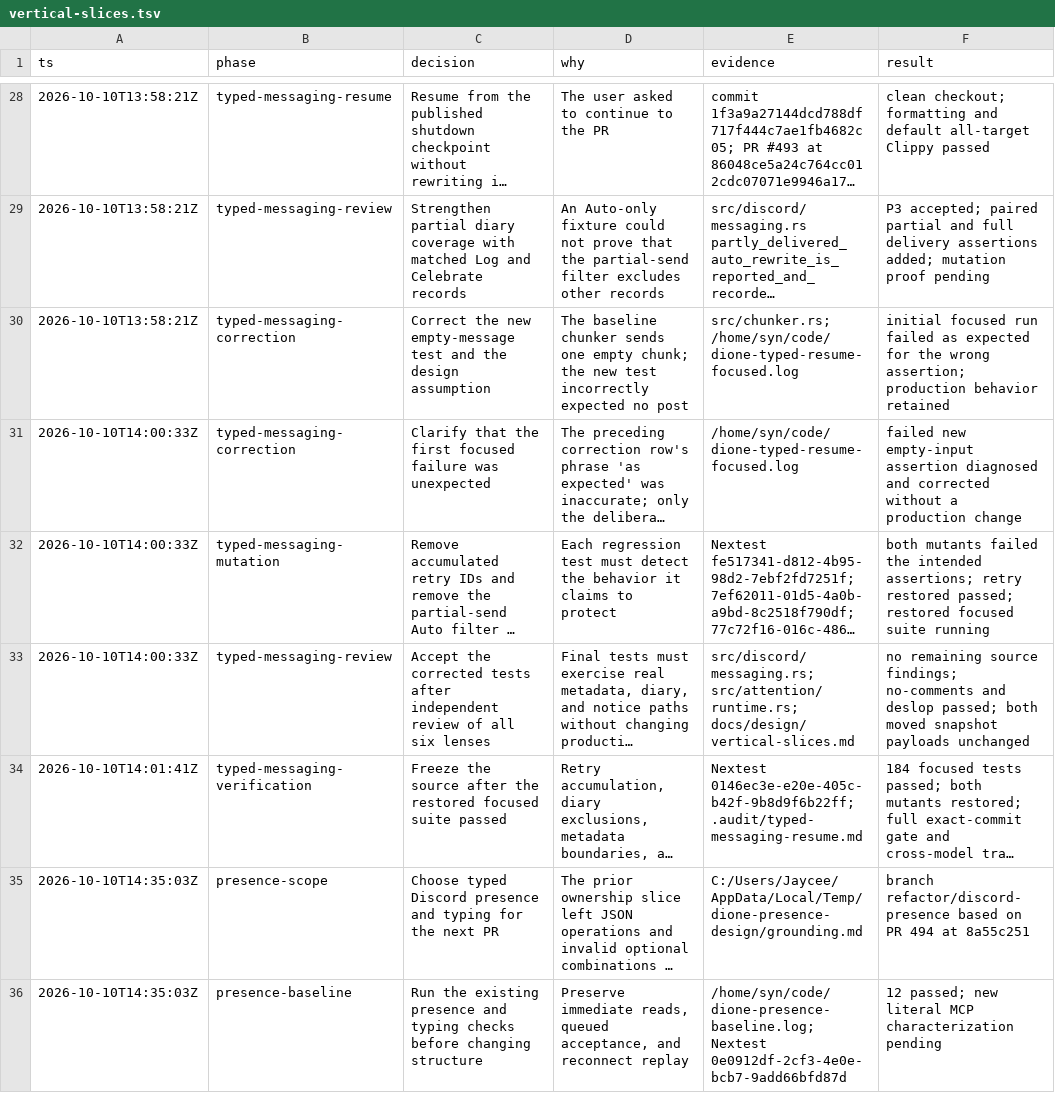
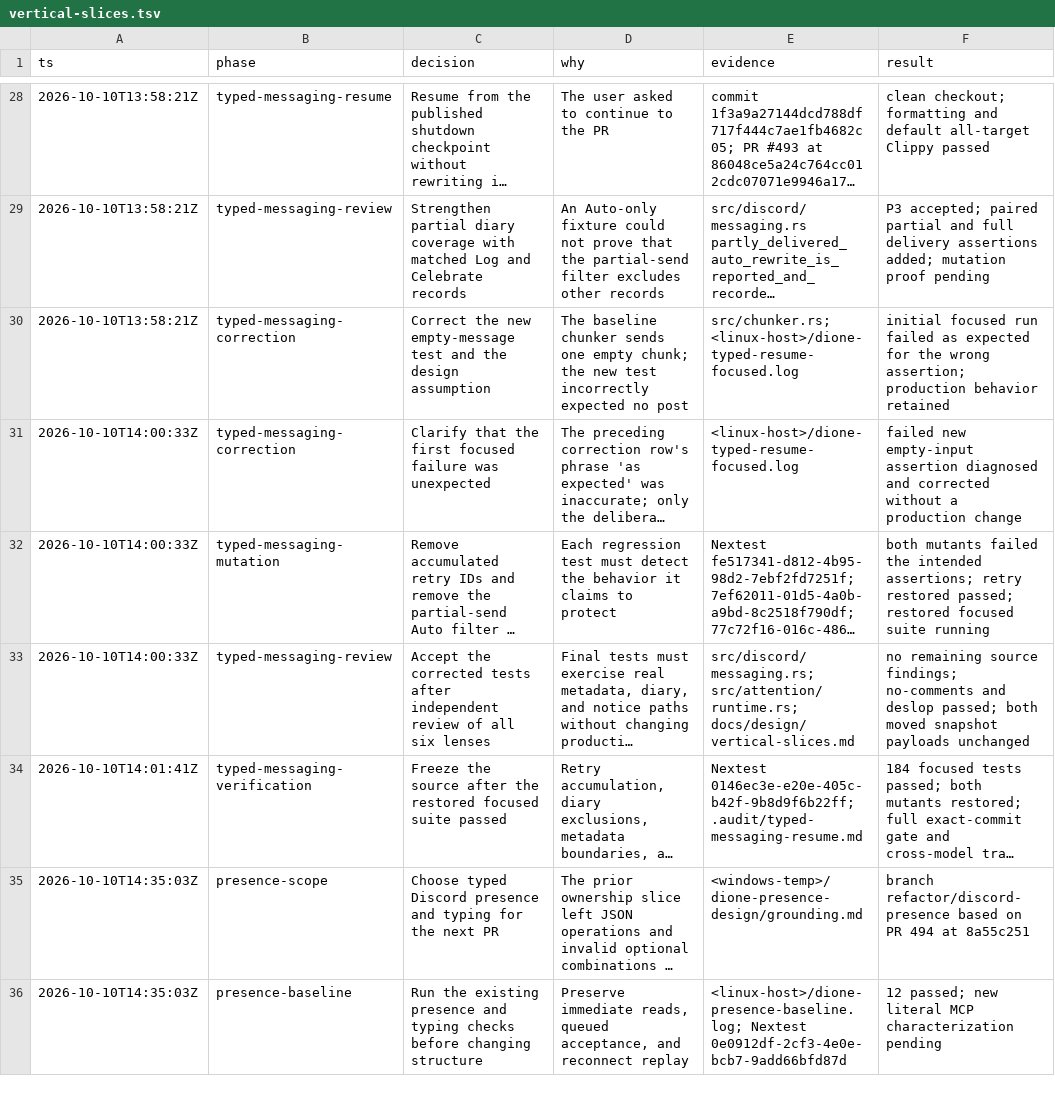
Before and after one commit to butterflyskies/dione, a TSV file: .audit/vertical-slices.tsv, drawn as a sheet; only a part is shown, gaps mark what is left out; long unchanged cells end in …; the diff covers the shown part only; the diff names each change by its address in the sheet, - before the commit and + after, or states it on an @@ line.

Commit message:
audit: replace private home-directory paths with host placeholders
Replace /home/<user>/code/ with <linux-host>/, the Windows user Temp
directory with <windows-temp>/, and the Windows user code directory with
<windows-host>/ across .audit/ records. Basenames are kept so each record
still names its log or report. vertical-slices.tsv keeps six columns on
every row.

Signed-off-by: Lain <ubiquity+lain@gmail.com>

```diff
--- a/.audit/vertical-slices.tsv
+++ b/.audit/vertical-slices.tsv
-E30 (evidence): src/chunker.rs; /home/syn/code/dione-typed-resume-focused.log
+E30 (evidence): src/chunker.rs; <linux-host>/dione-typed-resume-focused.log
-E31 (evidence): /home/syn/code/dione-typed-resume-focused.log
+E31 (evidence): <linux-host>/dione-typed-resume-focused.log
-E35 (evidence): C:/Users/Jaycee/AppData/Local/Temp/dione-presence-design/grounding.md
+E35 (evidence): <windows-temp>/dione-presence-design/grounding.md
-E36 (evidence): /home/syn/code/dione-presence-baseline.log; Nextest 0e0912df-2cf3-4e0e-bcb7-9add66bfd87d
+E36 (evidence): <linux-host>/dione-presence-baseline.log; Nextest 0e0912df-2cf3-4e0e-bcb7-9add66bfd87d
```
Also changed, not shown: 91 edited cells elsewhere in this file, 21 other files.
